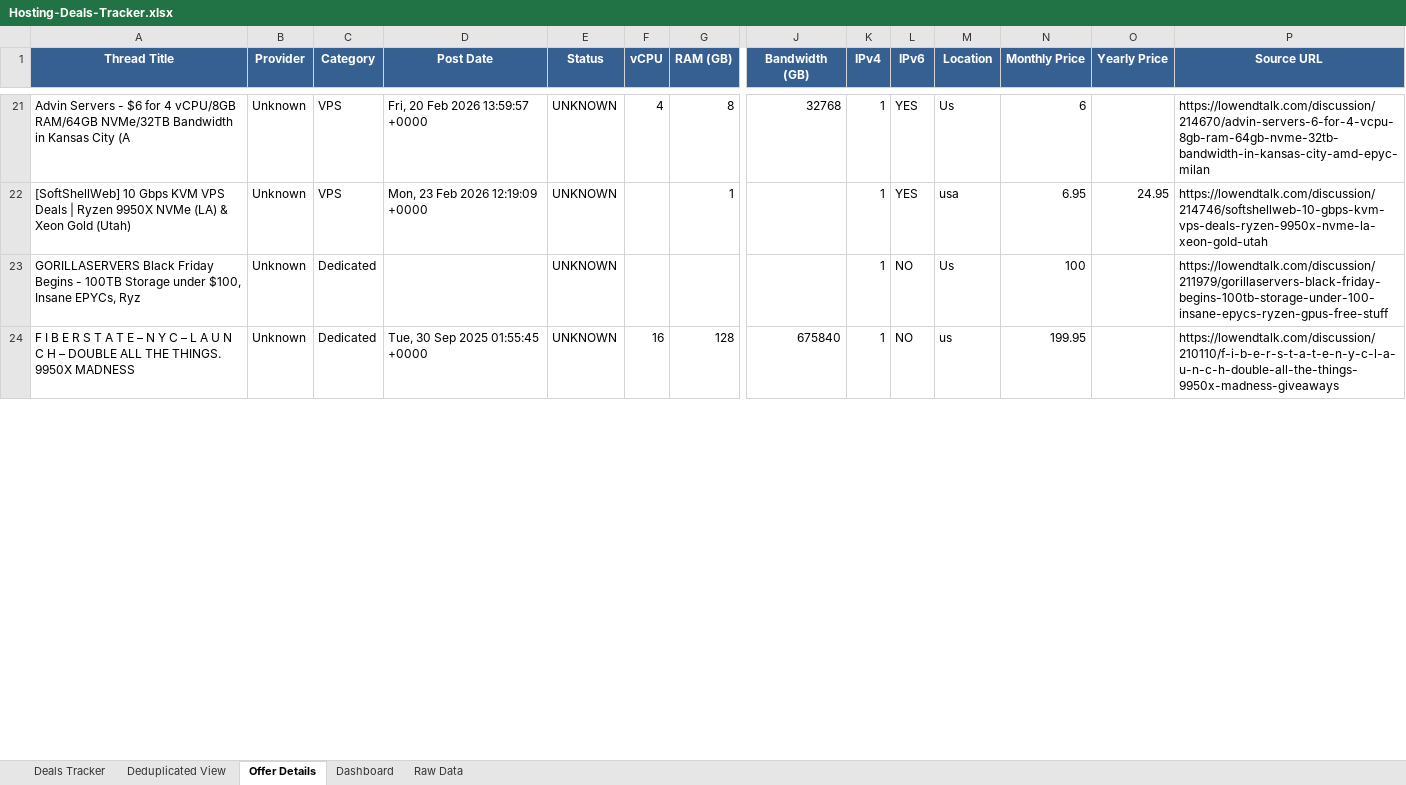
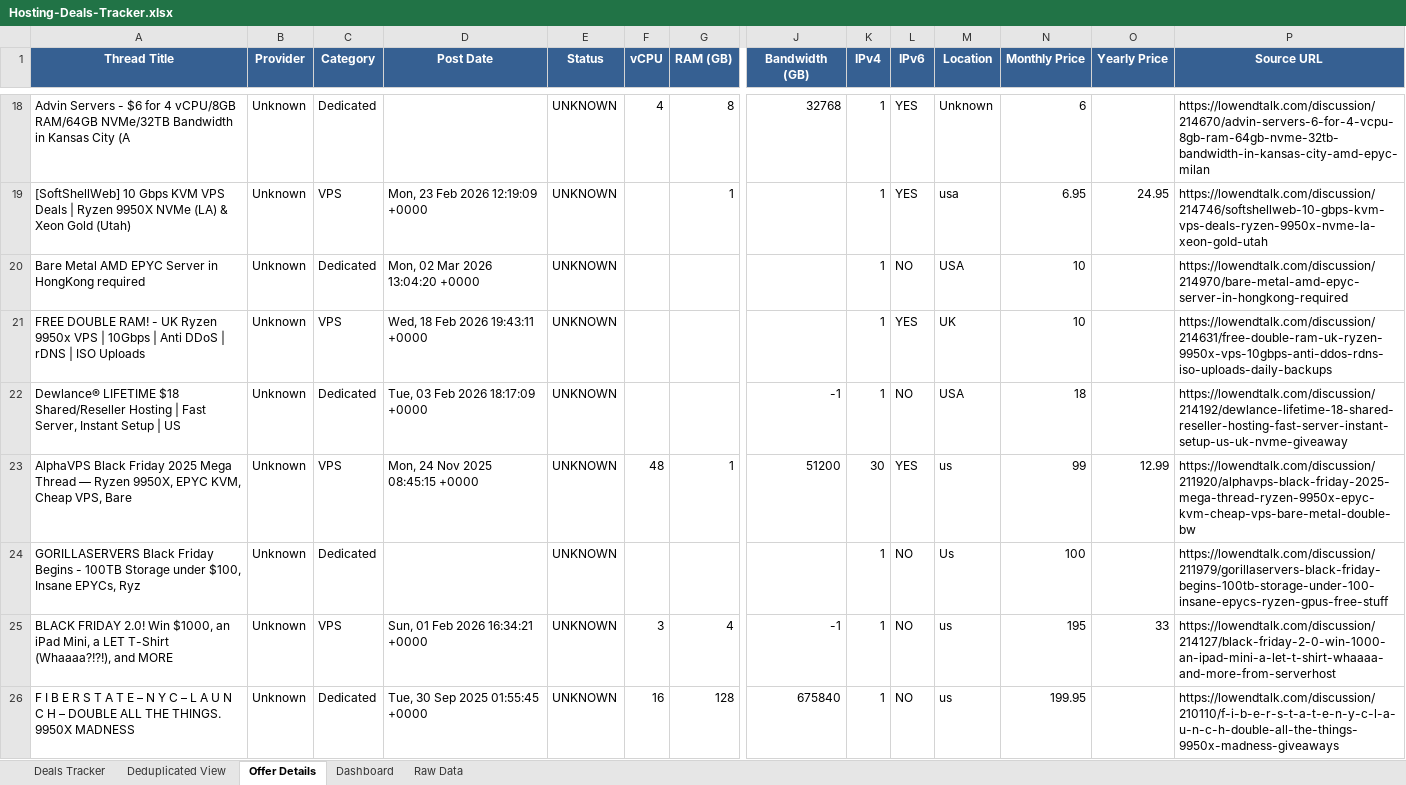
Before and after one commit to bojak83318/hosting-deals-tracker, an Excel workbook: output/Hosting-Deals-Tracker.xlsx, sheet Offer Details, drawn as a sheet; only a part is shown, gaps mark what is left out; values as stored, in another font and other column widths than the file's, no borders; addresses are those after the commit; rows hold the shown columns only; the diff covers the shown part only; the diff names each change by its address in the sheet, - before the commit and + after, or states it on an @@ line.

```diff
--- a/output/Hosting-Deals-Tracker.xlsx (sheet Offer Details)
+++ b/output/Hosting-Deals-Tracker.xlsx (sheet Offer Details)
-C18 (Category): VPS
+C18 (Category): Dedicated
-D18 (Post Date): Fri, 20 Feb 2026 13:59:57 +0000
+D18 (Post Date): (empty)
-M18 (Location): Us
+M18 (Location): Unknown
+row 20: Bare Metal AMD EPYC Server in HongKong required | Unknown | Dedicated | Mon, 02 Mar 2026 13:04:20 +0000 | UNKNOWN |  |  |  | 1 | NO | USA | 10 |  | https://lowendtalk.com/discussion/214970/bare-metal-amd-epyc-server-in-hongkong-required
+row 21: FREE DOUBLE RAM! - UK Ryzen 9950x VPS | 10Gbps | Anti DDoS | rDNS | ISO Uploads | Unknown | VPS | Wed, 18 Feb 2026 19:43:11 +0000 | UNKNOWN |  |  |  | 1 | YES | UK | 10 |  | https://lowendtalk.com/discussion/214631/free-double-ram-uk-ryzen-9950x-vps-10gbps-anti-ddos-rdns-iso-uploads-daily-backups
+row 22: Dewlance® LIFETIME $18 Shared/Reseller Hosting | Fast Server, Instant Setup | US | Unknown | Dedicated | Tue, 03 Feb 2026 18:17:09 +0000 | UNKNOWN |  |  | -1 | 1 | NO | USA | 18 |  | https://lowendtalk.com/discussion/214192/dewlance-lifetime-18-shared-reseller-hosting-fast-server-instant-setup-us-uk-nvme-giveaway
+row 23: AlphaVPS Black Friday 2025 Mega Thread — Ryzen 9950X, EPYC KVM, Cheap VPS, Bare | Unknown | VPS | Mon, 24 Nov 2025 08:45:15 +0000 | UNKNOWN | 48 | 1 | 51200 | 30 | YES | us | 99 | 12.99 | https://lowendtalk.com/discussion/211920/alphavps-black-friday-2025-mega-thread-ryzen-9950x-epyc-kvm-cheap-vps-bare-metal-double-bw
+row 25: BLACK FRIDAY 2.0! Win $1000, an iPad Mini, a LET T-Shirt (Whaaaa?!?!), and MORE | Unknown | VPS | Sun, 01 Feb 2026 16:34:21 +0000 | UNKNOWN | 3 | 4 | -1 | 1 | NO | us | 195 | 33 | https://lowendtalk.com/discussion/214127/black-friday-2-0-win-1000-an-ipad-mini-a-let-t-shirt-whaaaa-and-more-from-serverhost
```
Also changed, not shown: 9 added rows, 14 removed rows, 1 moved row and 30 edited cells elsewhere in this sheet, sheet Deals Tracker, sheet Deduplicated View, sheet Raw Data, sheet Dashboard, 1 other file.
